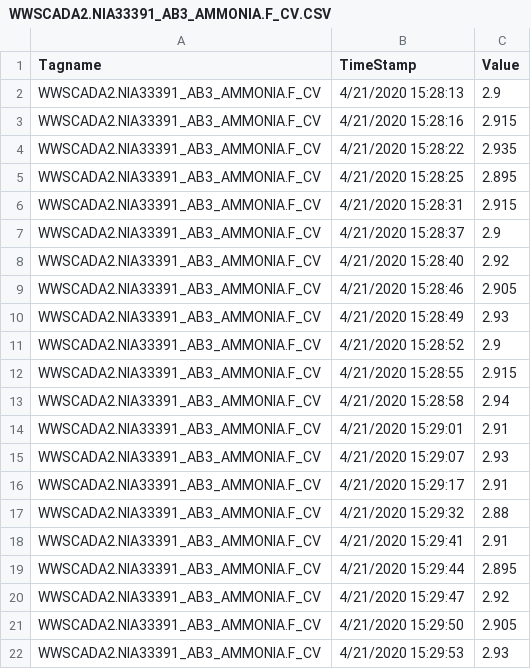
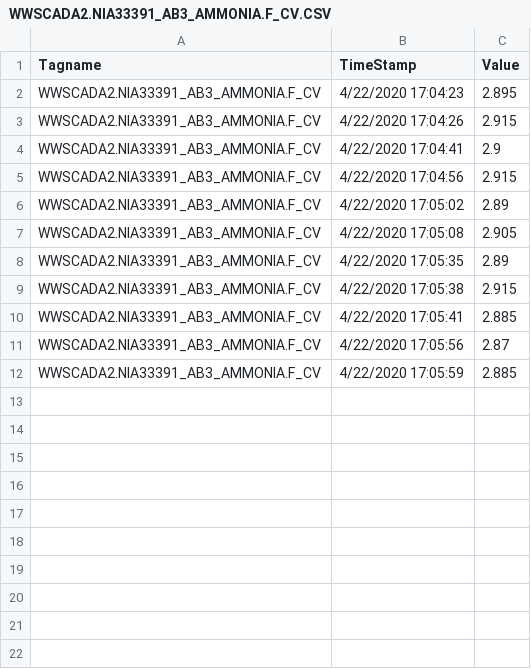
Before and after one commit to KNewhart/WRRF-Analytics, a CSV file: Raw data/WWSCADA2.NIA33391_AB3_AMMONIA.F_CV.CSV, drawn as a sheet.

```diff
--- a/Raw data/WWSCADA2.NIA33391_AB3_AMMONIA.F_CV.CSV
+++ b/Raw data/WWSCADA2.NIA33391_AB3_AMMONIA.F_CV.CSV
@@ -1,22 +1,12 @@
 Tagname,TimeStamp,Value
-WWSCADA2.NIA33391_AB3_AMMONIA.F_CV,4/21/2020 15:28:13,2.9
-WWSCADA2.NIA33391_AB3_AMMONIA.F_CV,4/21/2020 15:28:16,2.915
-WWSCADA2.NIA33391_AB3_AMMONIA.F_CV,4/21/2020 15:28:22,2.935
-WWSCADA2.NIA33391_AB3_AMMONIA.F_CV,4/21/2020 15:28:25,2.895
-WWSCADA2.NIA33391_AB3_AMMONIA.F_CV,4/21/2020 15:28:31,2.915
-WWSCADA2.NIA33391_AB3_AMMONIA.F_CV,4/21/2020 15:28:37,2.9
-WWSCADA2.NIA33391_AB3_AMMONIA.F_CV,4/21/2020 15:28:40,2.92
-WWSCADA2.NIA33391_AB3_AMMONIA.F_CV,4/21/2020 15:28:46,2.905
-WWSCADA2.NIA33391_AB3_AMMONIA.F_CV,4/21/2020 15:28:49,2.93
-WWSCADA2.NIA33391_AB3_AMMONIA.F_CV,4/21/2020 15:28:52,2.9
-WWSCADA2.NIA33391_AB3_AMMONIA.F_CV,4/21/2020 15:28:55,2.915
-WWSCADA2.NIA33391_AB3_AMMONIA.F_CV,4/21/2020 15:28:58,2.94
-WWSCADA2.NIA33391_AB3_AMMONIA.F_CV,4/21/2020 15:29:01,2.91
-WWSCADA2.NIA33391_AB3_AMMONIA.F_CV,4/21/2020 15:29:07,2.93
-WWSCADA2.NIA33391_AB3_AMMONIA.F_CV,4/21/2020 15:29:17,2.91
-WWSCADA2.NIA33391_AB3_AMMONIA.F_CV,4/21/2020 15:29:32,2.88
-WWSCADA2.NIA33391_AB3_AMMONIA.F_CV,4/21/2020 15:29:41,2.91
-WWSCADA2.NIA33391_AB3_AMMONIA.F_CV,4/21/2020 15:29:44,2.895
-WWSCADA2.NIA33391_AB3_AMMONIA.F_CV,4/21/2020 15:29:47,2.92
-WWSCADA2.NIA33391_AB3_AMMONIA.F_CV,4/21/2020 15:29:50,2.905
-WWSCADA2.NIA33391_AB3_AMMONIA.F_CV,4/21/2020 15:29:53,2.93
+WWSCADA2.NIA33391_AB3_AMMONIA.F_CV,4/22/2020 17:04:23,2.895
+WWSCADA2.NIA33391_AB3_AMMONIA.F_CV,4/22/2020 17:04:26,2.915
+WWSCADA2.NIA33391_AB3_AMMONIA.F_CV,4/22/2020 17:04:41,2.9
+WWSCADA2.NIA33391_AB3_AMMONIA.F_CV,4/22/2020 17:04:56,2.915
+WWSCADA2.NIA33391_AB3_AMMONIA.F_CV,4/22/2020 17:05:02,2.89
+WWSCADA2.NIA33391_AB3_AMMONIA.F_CV,4/22/2020 17:05:08,2.905
+WWSCADA2.NIA33391_AB3_AMMONIA.F_CV,4/22/2020 17:05:35,2.89
+WWSCADA2.NIA33391_AB3_AMMONIA.F_CV,4/22/2020 17:05:38,2.915
+WWSCADA2.NIA33391_AB3_AMMONIA.F_CV,4/22/2020 17:05:41,2.885
+WWSCADA2.NIA33391_AB3_AMMONIA.F_CV,4/22/2020 17:05:56,2.87
+WWSCADA2.NIA33391_AB3_AMMONIA.F_CV,4/22/2020 17:05:59,2.885
```
Also changed, not shown: Raw data/WWSCADA2.BASIN3_16_DO_PVENG.F_CV.CSV, Raw data/WWSCADA2.BASIN3_7_FLOW_PVENG.F_CV.CSV, 16 other files.
